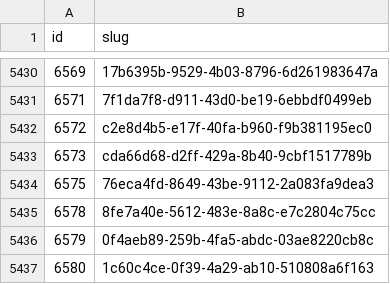
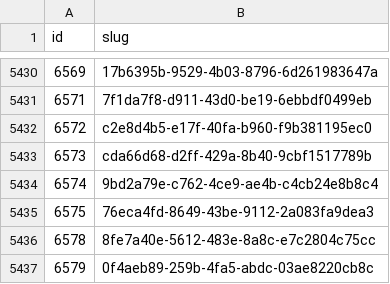
Before and after one commit to miffycs/azuki-elementals-image-fetch, a CSV file: data.csv, drawn as a sheet; only a part is shown, gaps mark what is left out; the shorter side is filled out with more unchanged rows; the diff names each change by its address in the sheet, - before the commit and + after, or states it on an @@ line.

```diff
--- a/data.csv
+++ b/data.csv
+row 5434: 6574 | 9bd2a79e-c762-4ce9-ae4b-c4cb24e8b8c4
```
Also changed, not shown: 2 other files.
